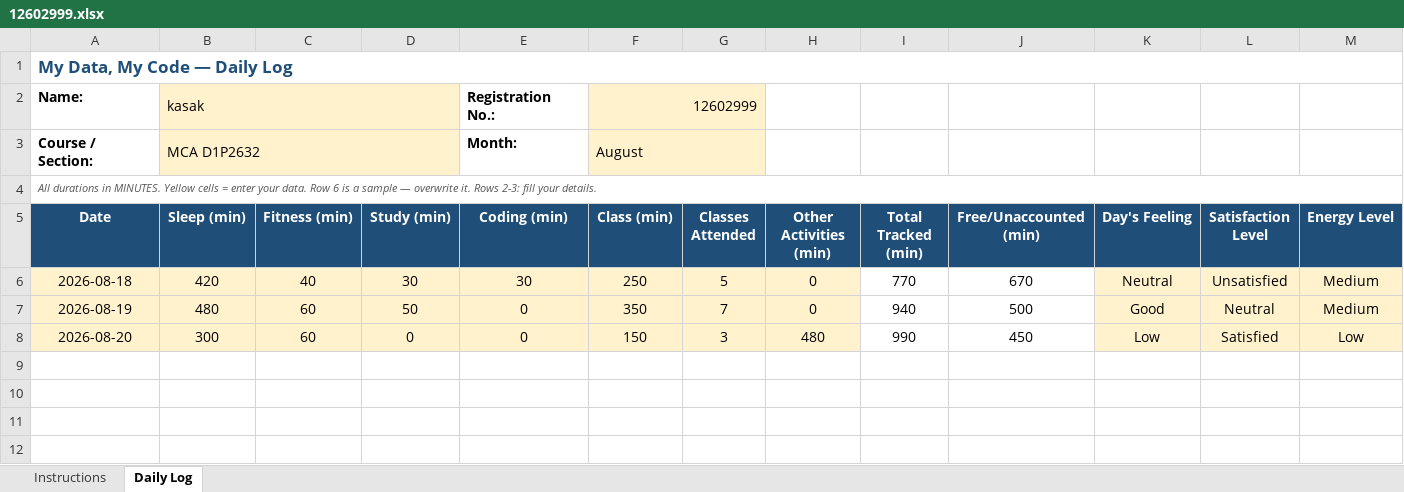
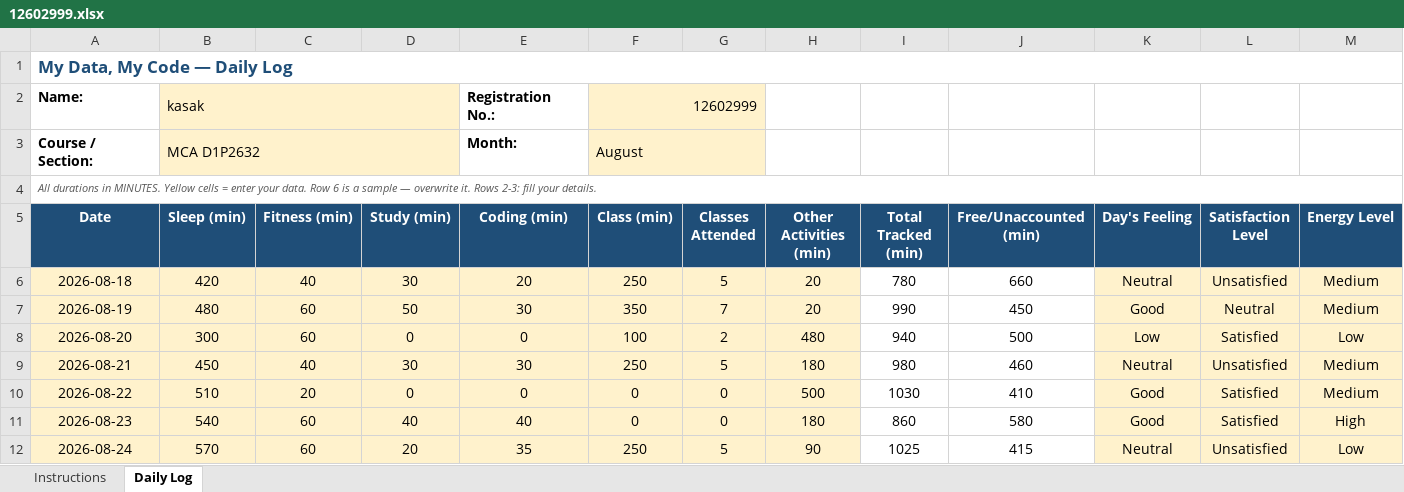
Before and after one commit to kasakmehta/776, an Excel workbook: 12602999.xlsx, sheet Daily Log, drawn as a sheet; only a part is shown; values as stored, in another font and other column widths than the file's, no borders; conditional formats not drawn; rows hold the shown columns only; the diff names each change by its address in the sheet, - before the commit and + after, or states it on an @@ line.

Commit message:
update daily log

```diff
--- a/12602999.xlsx (sheet Daily Log)
+++ b/12602999.xlsx (sheet Daily Log)
-E6 (Coding (min)): 30
+E6 (Coding (min)): 20
-H6:H7 (Other Activities (min)): 0
+H6:H7 (Other Activities (min)): 20
-I6 (Total Tracked (min)): 770
+I6 (Total Tracked (min)): 780
-J6 (Free/Unaccounted (min)): 670
+J6 (Free/Unaccounted (min)): 660
-E7 (Coding (min)): 0
+E7 (Coding (min)): 30
-I7 (Total Tracked (min)): 940
+I7 (Total Tracked (min)): 990
-J7 (Free/Unaccounted (min)): 500
+J7 (Free/Unaccounted (min)): 450
-F8 (Class (min)): 150
+F8 (Class (min)): 100
-G8 (Classes Attended): 3
+G8 (Classes Attended): 2
-I8 (Total Tracked (min)): 990
+I8 (Total Tracked (min)): 940
-J8 (Free/Unaccounted (min)): 450
+J8 (Free/Unaccounted (min)): 500
+row 9: 2026-08-21 | 450 | 40 | 30 | 30 | 250 | 5 | 180 | 980 | 460 | Neutral | Unsatisfied | Medium
+row 10: 2026-08-22 | 510 | 20 | 0 | 0 | 0 | 0 | 500 | 1030 | 410 | Good | Satisfied | Medium
+row 11: 2026-08-23 | 540 | 60 | 40 | 40 | 0 | 0 | 180 | 860 | 580 | Good | Satisfied | High
+row 12: 2026-08-24 | 570 | 60 | 20 | 35 | 250 | 5 | 90 | 1025 | 415 | Neutral | Unsatisfied | Low
```
Also changed, not shown: 1 other file.
